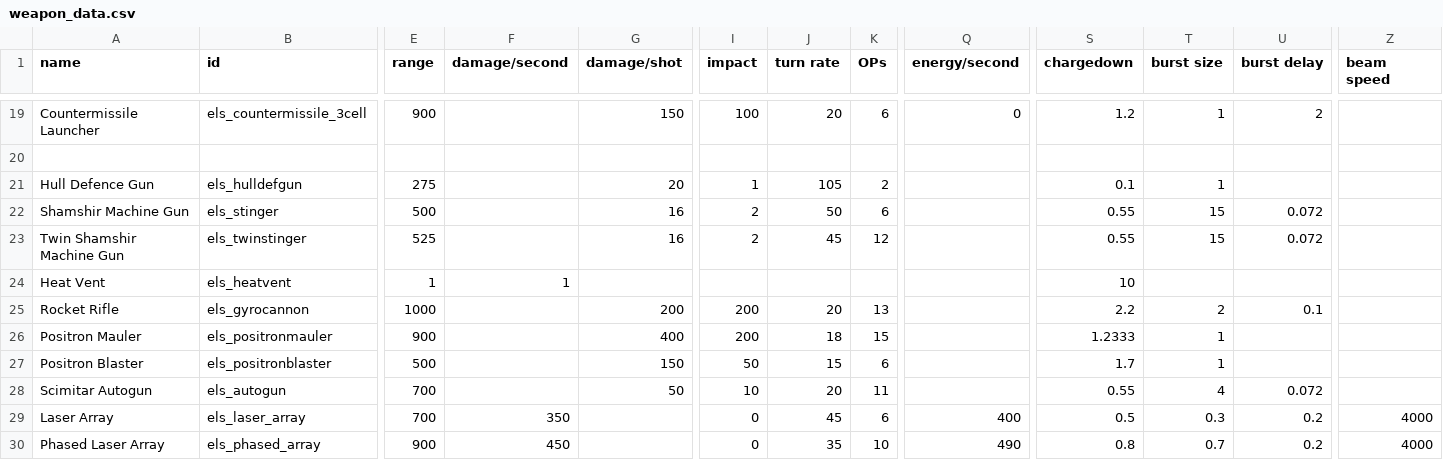
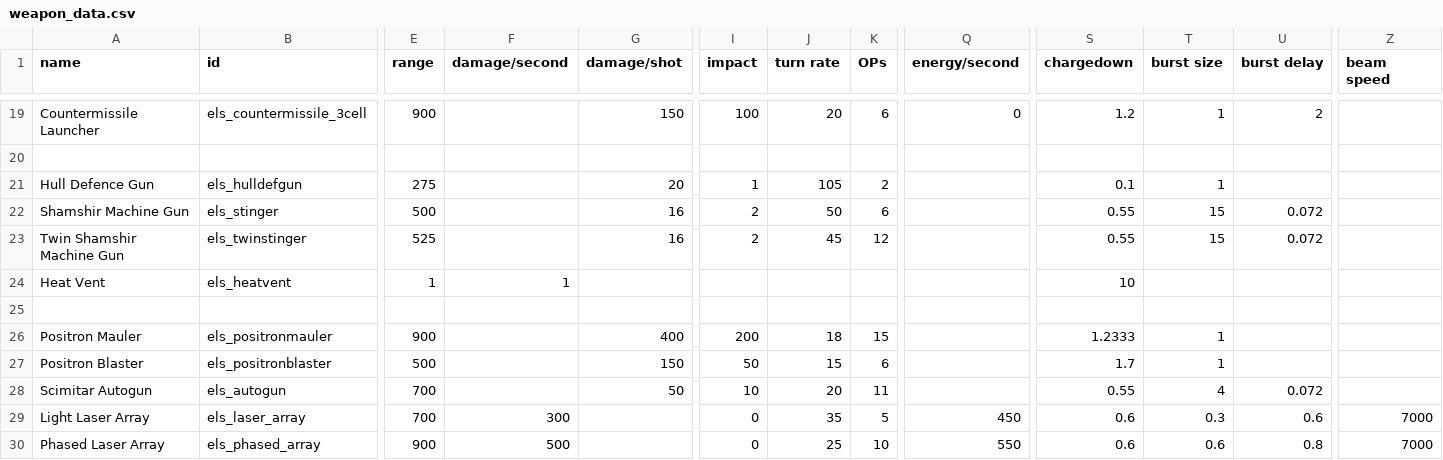
Before and after one commit to hawkw/els, a CSV file: data/weapons/weapon_data.csv, drawn as a sheet; only a part is shown, gaps mark what is left out; rows hold the shown columns only; the diff names each change by its address in the sheet, - before the commit and + after, or states it on an @@ line.

```diff
--- a/data/weapons/weapon_data.csv
+++ b/data/weapons/weapon_data.csv
-row 25: Rocket Rifle | els_gyrocannon | 1000 |  | 200 | 200 | 20 | 13 |  | 2.2 | 2 | 0.1
+row 25: (empty)
-A29 (name): Laser Array
+A29 (name): Light Laser Array
-F29 (damage/second): 350
+F29 (damage/second): 300
-J29 (turn rate): 45
+J29 (turn rate): 35
-K29 (OPs): 6
+K29 (OPs): 5
-Q29 (energy/second): 400
+Q29 (energy/second): 450
-S29 (chargedown): 0.5
+S29 (chargedown): 0.6
-U29 (burst delay): 0.2
+U29 (burst delay): 0.6
-Z29:Z30 (beam speed): 4000
+Z29:Z30 (beam speed): 7000
-F30 (damage/second): 450
+F30 (damage/second): 500
-J30 (turn rate): 35
+J30 (turn rate): 25
-Q30 (energy/second): 490
+Q30 (energy/second): 550
-S30 (chargedown): 0.8
+S30 (chargedown): 0.6
-T30 (burst size): 0.7
+T30 (burst size): 0.6
-U30 (burst delay): 0.2
+U30 (burst delay): 0.8
```
Also changed, not shown: data/strings/descriptions.csv, 2 other files.
